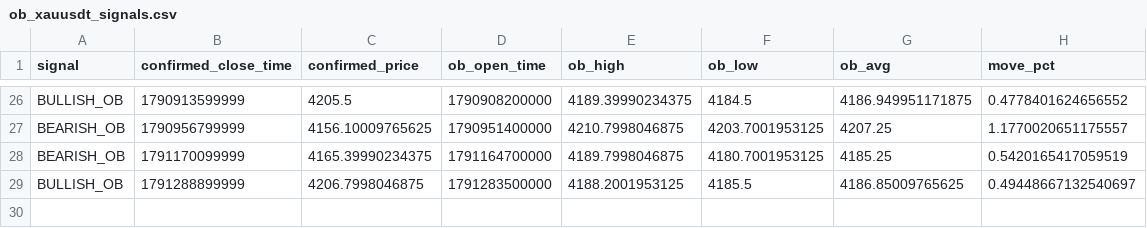
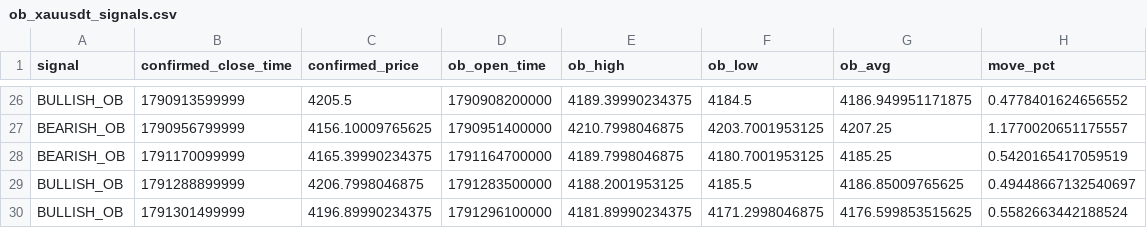
Before and after one commit to rahulrtk74747474-glitch/Scraping_and_testing, a CSV file: data/ob_xauusdt_signals.csv, drawn as a sheet; only a part is shown, gaps mark what is left out.

```diff
--- a/data/ob_xauusdt_signals.csv
+++ b/data/ob_xauusdt_signals.csv
@@ -29 +29,2 @@ BEARISH_OB,1791170099999,4165.39990234375,1791164700000,4189.7998046875,4180.700
 BULLISH_OB,1791288899999,4206.7998046875,1791283500000,4188.2001953125,4185.5,4186.85009765625,0.49448667132540697
+BULLISH_OB,1791301499999,4196.89990234375,1791296100000,4181.89990234375,4171.2998046875,4176.599853515625,0.5582663442188524
```
Also changed, not shown: data/ob_xauusdt_snapshots.csv, 2 other files.
